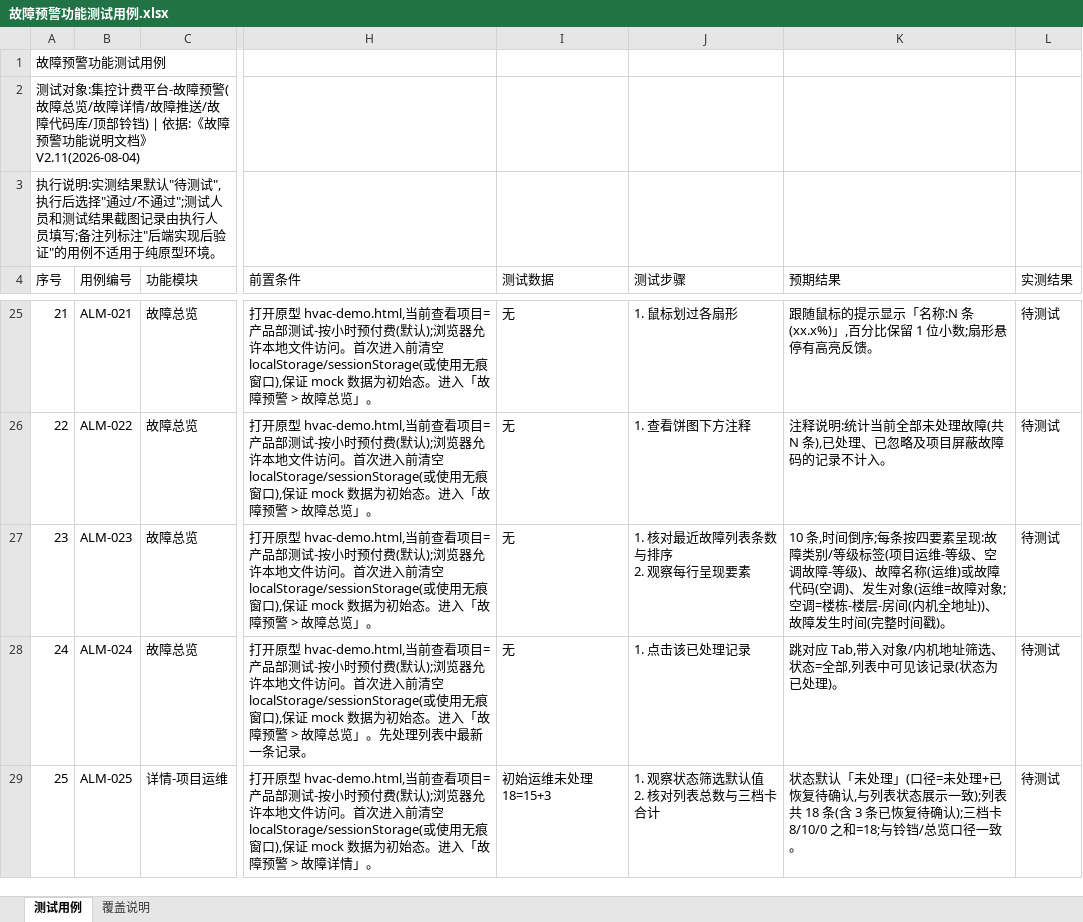
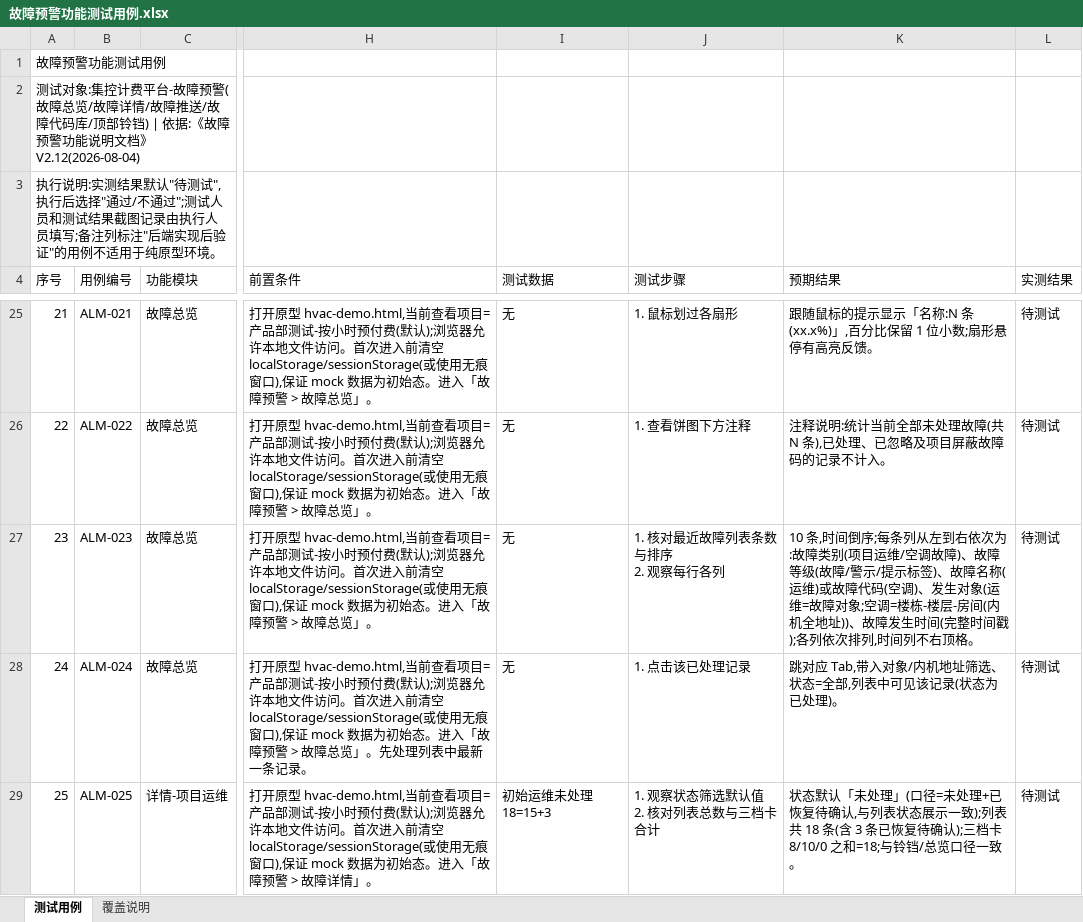
Before and after one commit to hidingwenwu/hvac-demo, an Excel workbook: testcase/故障预警功能测试用例.xlsx, sheet 测试用例, drawn as a sheet; only a part is shown, gaps mark what is left out; values as stored, in another font and other column widths than the file's, no borders; ↵ is a line break in a cell; the diff names each change by its address in the sheet, - before the commit and + after, or states it on an @@ line.

```diff
--- a/testcase/故障预警功能测试用例.xlsx (sheet 测试用例)
+++ b/testcase/故障预警功能测试用例.xlsx (sheet 测试用例)
-A2 (序号): …明文档》V2.11(2026-08-04)
+A2 (序号): …明文档》V2.12(2026-08-04)
-J27 (测试步骤): 1. 核对最近故障列表条数与排序 ↵ 2. 观察每行呈现要素
+J27 (测试步骤): 1. 核对最近故障列表条数与排序 ↵ 2. 观察每行各列
-K27 (预期结果): …序;每条按四要素呈现:故障类别/等级标签(项目运维-等级、空调故障-等级)、故障名称(运维)或故障代码(空调)、发生对象(运维=故障对象;空调=楼栋-楼层-房间(内机全地址))、故障发生时间(完整时间戳)。
+K27 (预期结果): …序;每条列从左到右依次为:故障类别(项目运维/空调故障)、故障等级(故障/警示/提示标签)、故障名称(运维)或故障代码(空调)、发生对象(运维=故障对象;空调=楼栋-楼层-房间(内机全地址))、故障发生时间(完整时间戳);各列依次排列,时间列不右顶格。
```
Also changed, not shown: sheet 覆盖说明, 3 other files.
